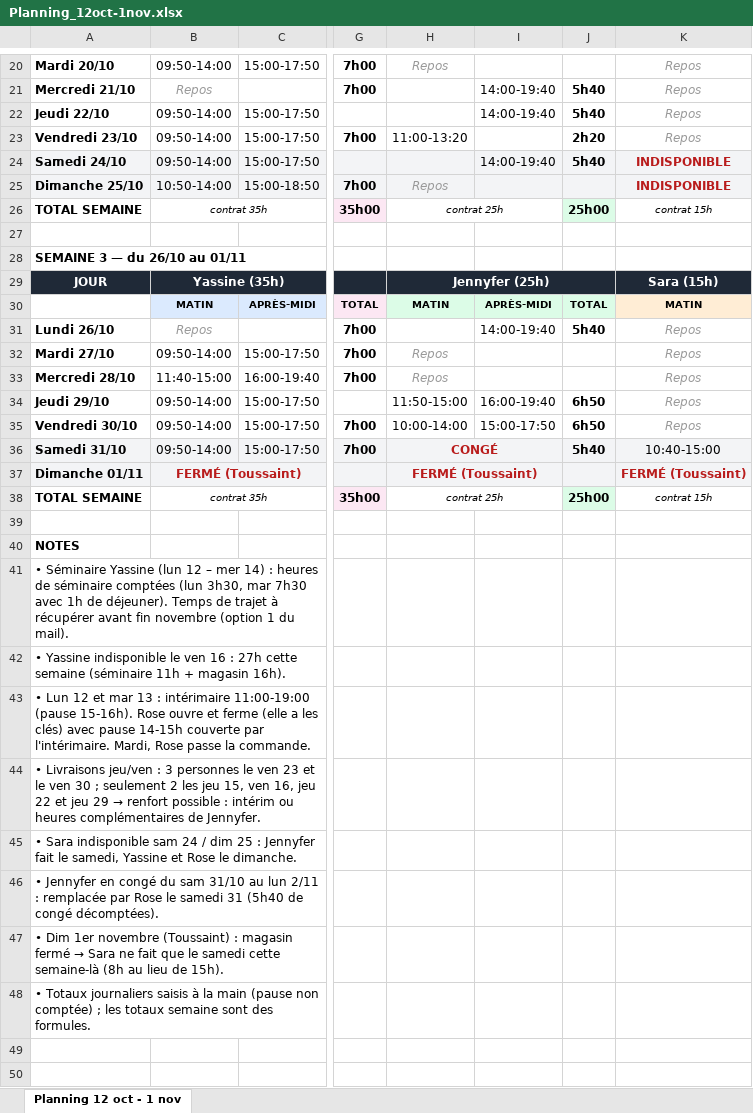
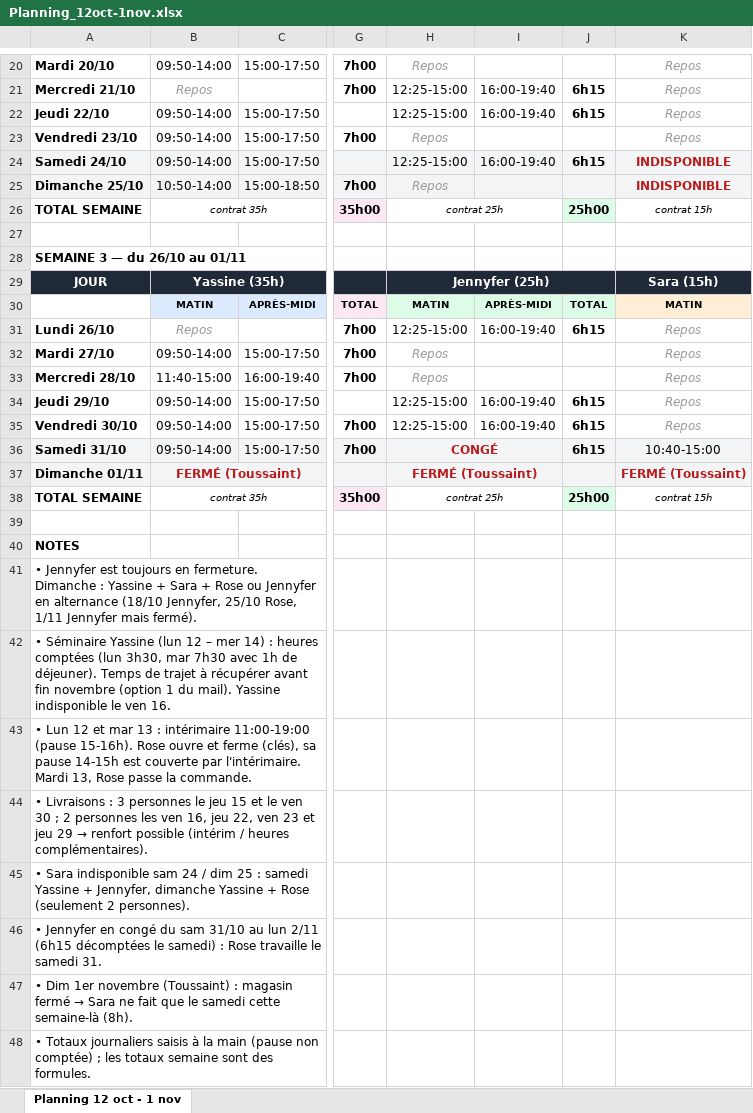
Before and after one commit to mohaaaaa395-cpu/Plannings-, an Excel workbook: Planning_12oct-1nov.xlsx, sheet Planning 12 oct - 1 nov, drawn as a sheet; only a part is shown, gaps mark what is left out; values as stored, in another font and other column widths than the file's, no borders; the diff covers the shown part only; the diff names each change by its address in the sheet, - before the commit and + after, or states it on an @@ line.

```diff
--- a/Planning_12oct-1nov.xlsx (sheet Planning 12 oct - 1 nov)
+++ b/Planning_12oct-1nov.xlsx (sheet Planning 12 oct - 1 nov)
-H21:H22: (empty)
+H21:H22: 12:25-15:00
-I21:I22: 14:00-19:40
+I21:I22: 16:00-19:40
-J21:J22: 5h40
+J21:J22: 6h15
-H23: 11:00-13:20
+H23: Repos
@@ H23 italic: off → on, text colour: black → #999999 @@
-J23: 2h20
+J23: (empty)
-H24: (empty)
+H24: 12:25-15:00
-I24: 14:00-19:40
+I24: 16:00-19:40
-J24: 5h40
+J24: 6h15
-H31: (empty)
+H31: 12:25-15:00
-I31: 14:00-19:40
+I31: 16:00-19:40
-J31: 5h40
+J31: 6h15
-H34: 11:50-15:00
+H34: 12:25-15:00
-J34:J35: 6h50
+J34:J35: 6h15
-H35: 10:00-14:00
+H35: 12:25-15:00
-I35: 15:00-17:50
+I35: 16:00-19:40
-J36: 5h40
+J36: 6h15
-A41: • Séminaire Yassine (lun 12 – mer 14) : heures de séminaire comptées (lun 3h30, mar 7h30 avec 1h de déjeuner). Temps de trajet à récupérer avant fin novembre (option 1 du mail).
+A41: • Jennyfer est toujours en fermeture. Dimanche : Yassine + Sara + Rose ou Jennyfer en alternance (18/10 Jennyfer, 25/10 Rose, 1/11 Jennyfer mais fermé).
-A42: • Yassine indisponible le ven 16 : 27h cette semaine (séminaire 11h + magasin 16h).
+A42: • Séminaire Yassine (lun 12 – mer 14) : heures comptées (lun 3h30, mar 7h30 avec 1h de déjeuner). Temps de trajet à récupérer avant fin novembre (option 1 du mail). Yassine indisponible le ven 16.
-A43: …et ferme (elle a les clés) avec pause 14-15h couverte par l'intérimaire. Mardi, Rose passe…
+A43: …et ferme (clés), sa pause 14-15h est couverte par l'intérimaire. Mardi 13, Rose passe…
@@ A44: • Livraisons jeu/ven : 3 personnes le ven 23 et le ven 30 ; seulement 2 les jeu 15, ven 16, jeu 22 et jeu 29 → renfort possible : intérim ou heures complémentaires de Jennyfer. → • Livraisons : 3 personnes le jeu 15 et le ven 30 ; 2 personnes les ven 16, jeu 22, ven 23 et jeu 29 → renfort possible (intérim / heures complémentaires). @@
-A45: …25 : Jennyfer fait le samedi, Yassine et Rose le dimanche.
+A45: …25 : samedi Yassine + Jennyfer, dimanche Yassine + Rose (seulement 2 personnes).
-A46: …lun 2/11 : remplacée par Rose le samedi 31 (5h40 de congé décomptées).
+A46: …lun 2/11 (6h15 décomptées le samedi) : Rose travaille le samedi 31.
-A47: …cette semaine-là (8h au lieu de 15h).
+A47: …cette semaine-là (8h).
```
Also changed, not shown: 1 added row, 1 removed row, 26 edited cells and cell formats elsewhere in this sheet.
